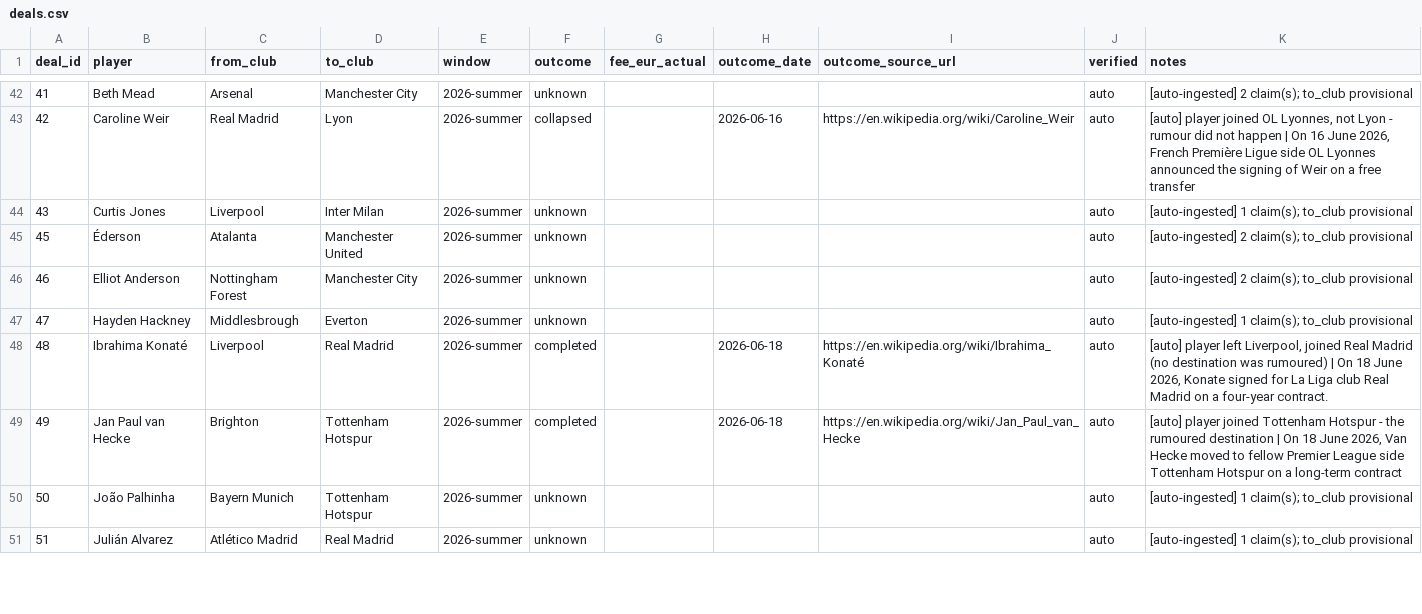
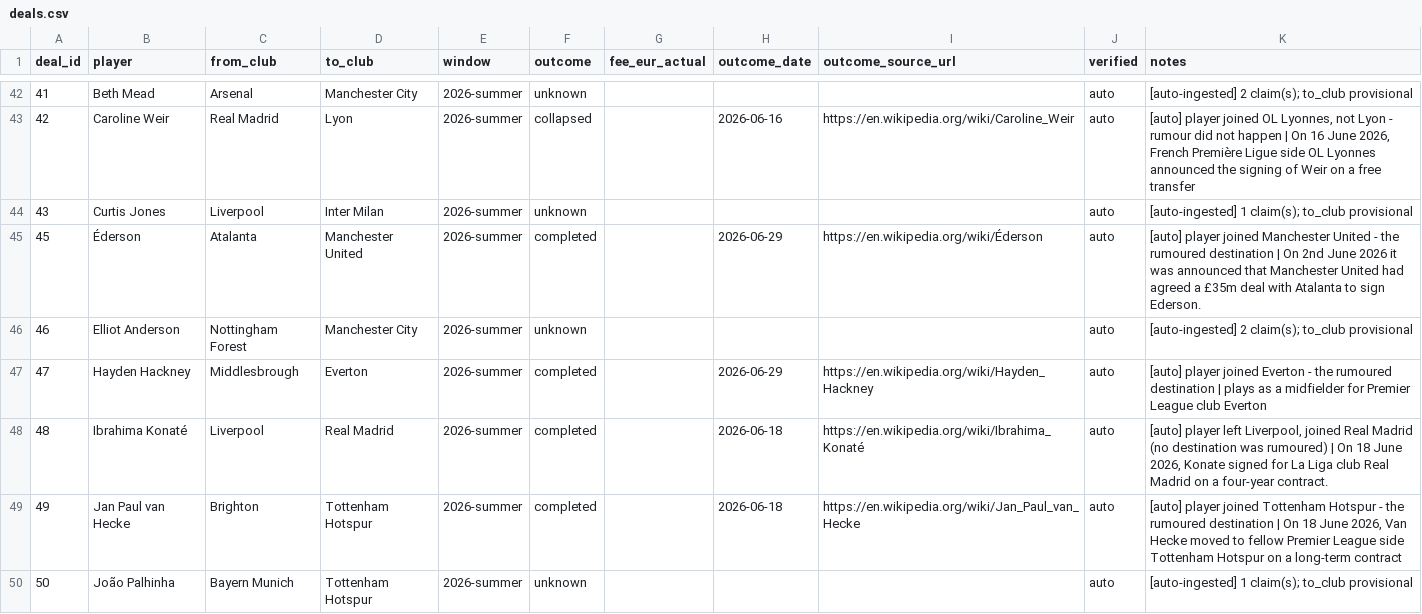
Before and after one commit to har27il/transfer-truth, a CSV file: ground-truth/deals.csv, drawn as a sheet; only a part is shown, gaps mark what is left out; the shorter side is filled out with more unchanged rows.

```diff
--- a/ground-truth/deals.csv
+++ b/ground-truth/deals.csv
@@ -44,5 +44,5 @@ deal_id,player,from_club,to_club,window,outcome,fee_eur_actual,outcome_date,outc
 43,Curtis Jones,Liverpool,Inter Milan,2026-summer,unknown,,,,auto,[auto-ingested] 1 claim(s); to_club provisional
-45,Éderson,Atalanta,Manchester United,2026-summer,unknown,,,,auto,[auto-ingested] 2 claim(s); to_club provisional
+45,Éderson,Atalanta,Manchester United,2026-summer,completed,,2026-06-29,https://en.wikipedia.org/wiki/Éderson,auto,[auto] player joined Manchester United - the rumoured destination | On 2nd June 2026 it was announced that Manchester United had agreed a £35m deal with Atalanta to sign Ederson.
 46,Elliot Anderson,Nottingham Forest,Manchester City,2026-summer,unknown,,,,auto,[auto-ingested] 2 claim(s); to_club provisional
-47,Hayden Hackney,Middlesbrough,Everton,2026-summer,unknown,,,,auto,[auto-ingested] 1 claim(s); to_club provisional
+47,Hayden Hackney,Middlesbrough,Everton,2026-summer,completed,,2026-06-29,https://en.wikipedia.org/wiki/Hayden_Hackney,auto,[auto] player joined Everton - the rumoured destination | plays as a midfielder for Premier League club Everton
 48,Ibrahima Konaté,Liverpool,Real Madrid,2026-summer,completed,,2026-06-18,https://en.wikipedia.org/wiki/Ibrahima_Konaté,auto,"[auto] player left Liverpool, joined Real Madrid (no destination was rumoured) | On 18 June 2026, Konate signed for La Liga club Real Madrid on a four-year contract."
```
Also changed, not shown: 2 other files.
